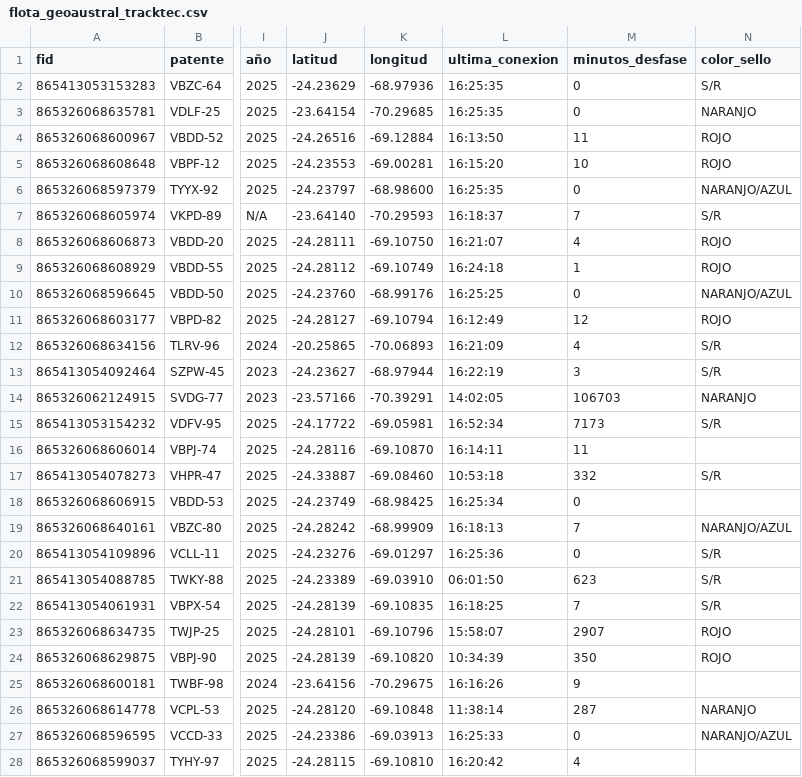
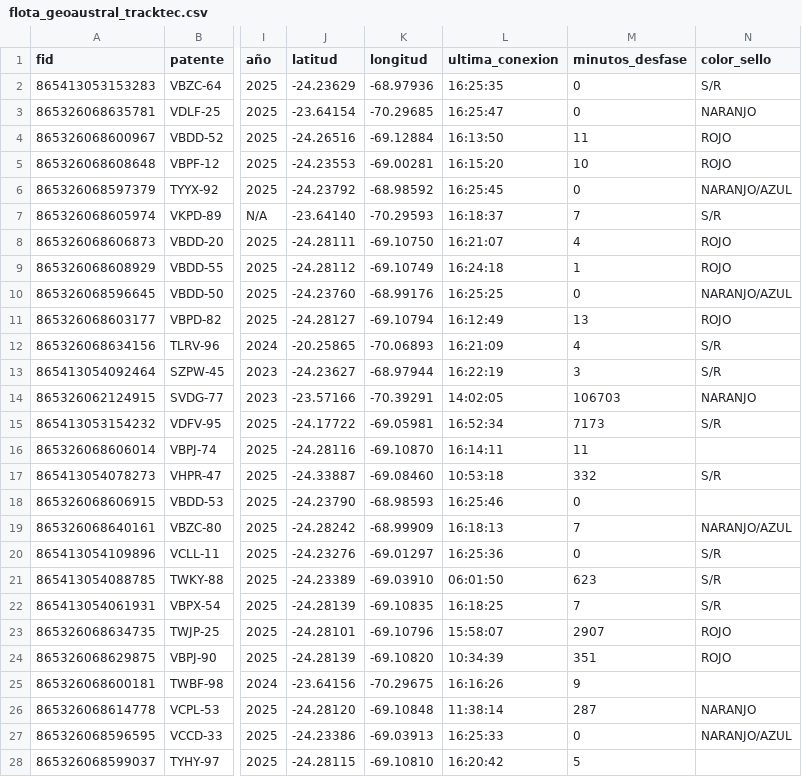
Before and after one commit to benjatus/qgis, a CSV file: flota_geoaustral_tracktec.csv, drawn as a sheet; only a part is shown, gaps mark what is left out; the diff names each change by its address in the sheet, - before the commit and + after, or states it on an @@ line.

Commit message:
Auto-update: 16:25:51

```diff
--- a/flota_geoaustral_tracktec.csv
+++ b/flota_geoaustral_tracktec.csv
-L3 (ultima_conexion): 16:25:35
+L3 (ultima_conexion): 16:25:47
-J6 (latitud): -24.23797
+J6 (latitud): -24.23792
-K6 (longitud): -68.98600
+K6 (longitud): -68.98592
-L6 (ultima_conexion): 16:25:35
+L6 (ultima_conexion): 16:25:45
-M11 (minutos_desfase): 12
+M11 (minutos_desfase): 13
-J18 (latitud): -24.23749
+J18 (latitud): -24.23790
-K18 (longitud): -68.98425
+K18 (longitud): -68.98593
-L18 (ultima_conexion): 16:25:34
+L18 (ultima_conexion): 16:25:46
-M24 (minutos_desfase): 350
+M24 (minutos_desfase): 351
-M28 (minutos_desfase): 4
+M28 (minutos_desfase): 5
```
